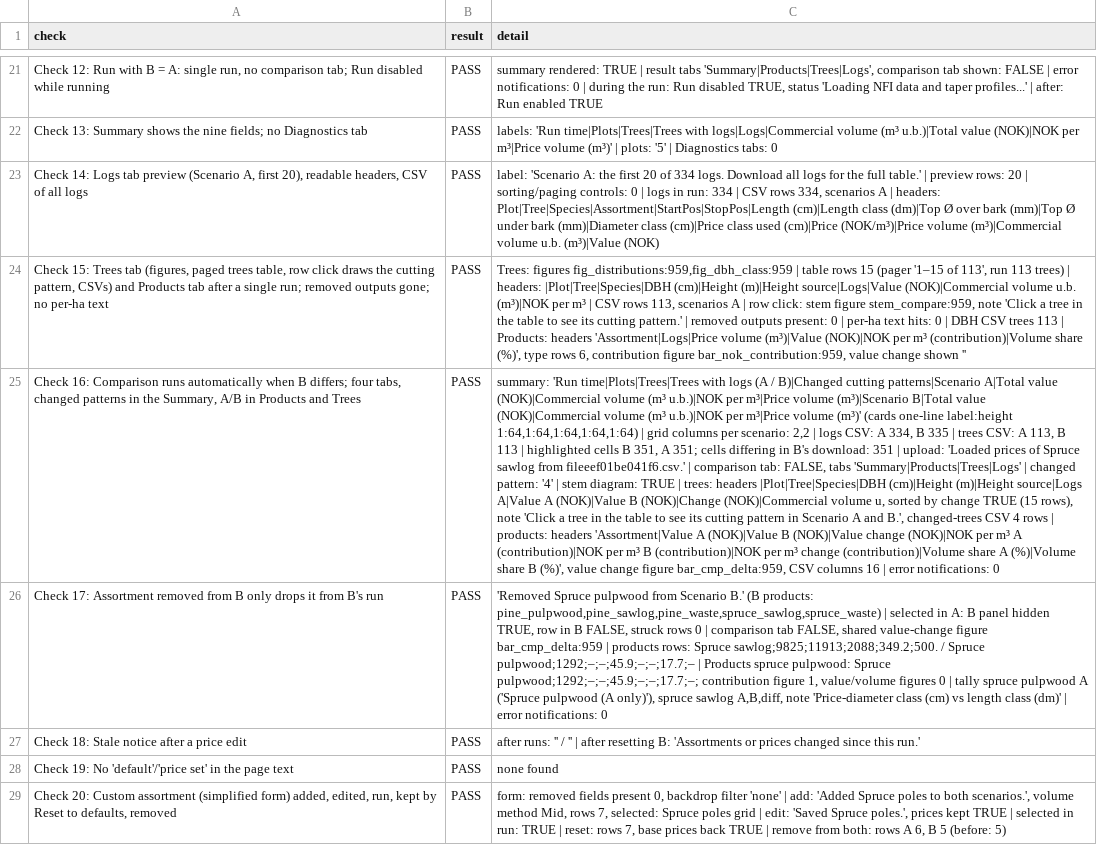
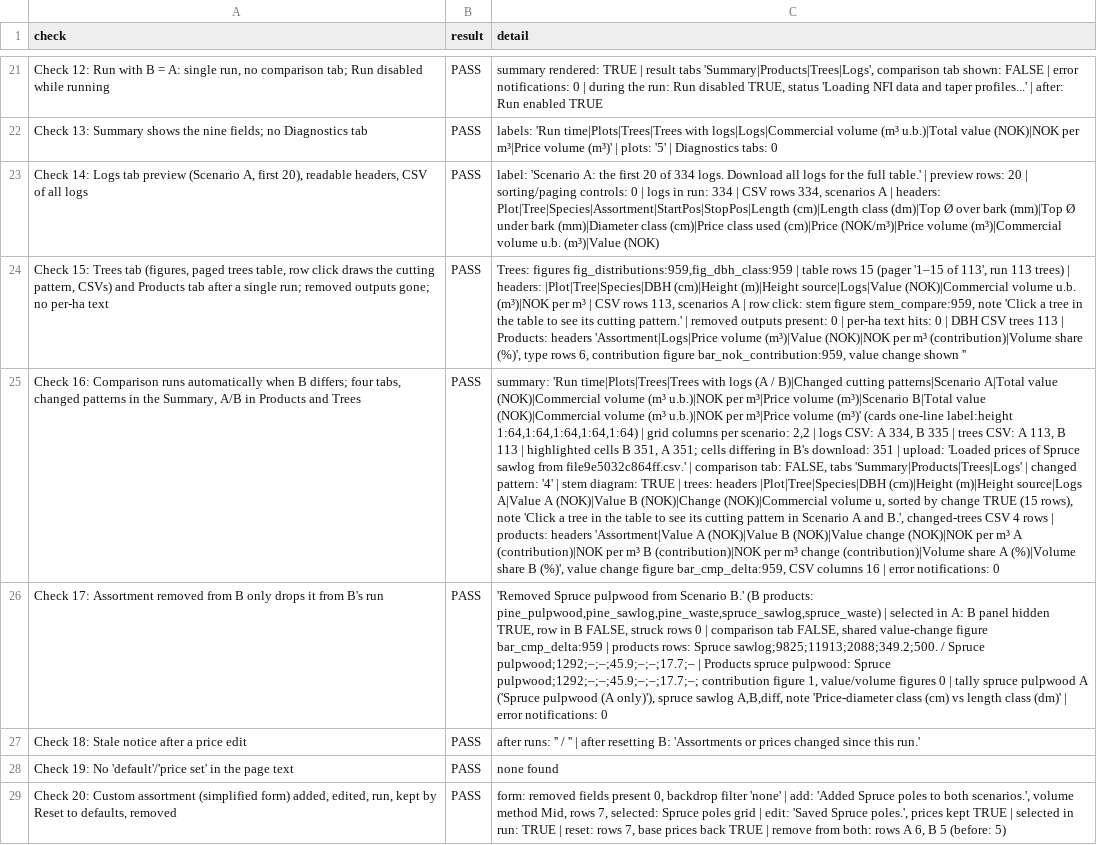
Before and after one commit to SmartForest-no/optBuck, a CSV file: outputs/app_smoke/audit_17_app_smoke.csv, drawn as a sheet; only a part is shown, gaps mark what is left out; the diff covers the shown part only; the diff names each change by its address in the sheet, - before the commit and + after, or states it on an @@ line.

```diff
--- a/outputs/app_smoke/audit_17_app_smoke.csv
+++ b/outputs/app_smoke/audit_17_app_smoke.csv
-C25 (detail): …sawlog from fileeef01be041f6.csv.' | comparison…
+C25 (detail): …sawlog from file9e5032c864ff.csv.' | comparison…
```
Also changed, not shown: 6 edited cells elsewhere in this file, inputs/i18n/translations.csv, outputs/hpr_import/audit_25_hpr_import.csv, 20 other files.
